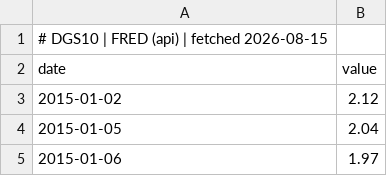
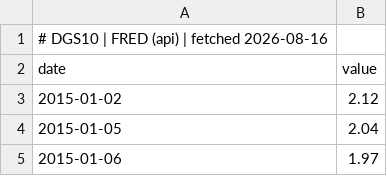
Before and after one commit to GunDamnBoy/chart-of-the-day, a CSV file: data/series/DGS10.csv, drawn as a sheet; only a part is shown.

```diff
--- a/data/series/DGS10.csv
+++ b/data/series/DGS10.csv
@@ -1,2 +1,2 @@
-# DGS10 | FRED (api) | fetched 2026-08-15
+# DGS10 | FRED (api) | fetched 2026-08-16
 date,value
```
Also changed, not shown: data/series/DGS2.csv, data/series/DGS30.csv.
